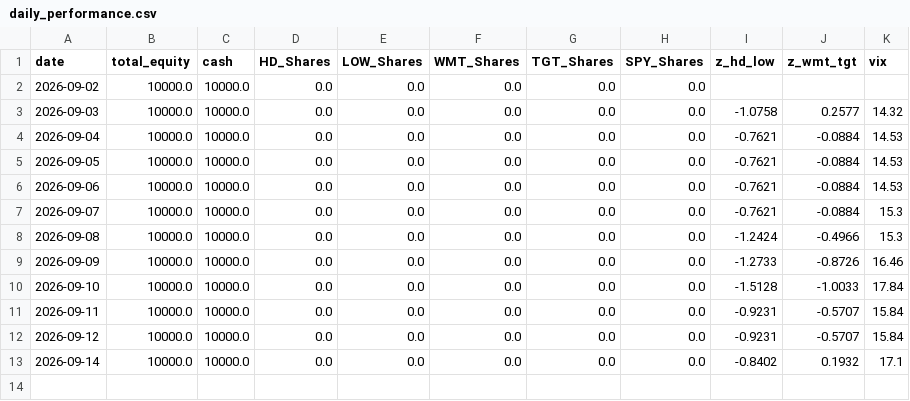
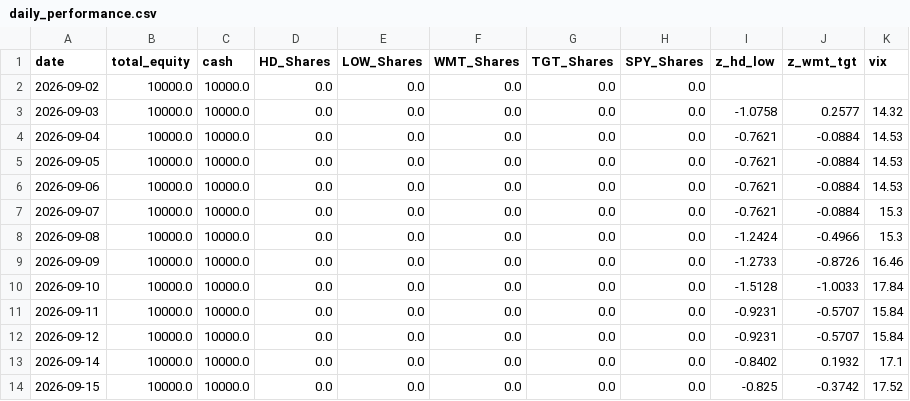
Before and after one commit to pantelisk121-prog/quant-paper-bot, a CSV file: daily_performance.csv, drawn as a sheet.

```diff
--- a/daily_performance.csv
+++ b/daily_performance.csv
@@ -13 +13,2 @@ date,total_equity,cash,HD_Shares,LOW_Shares,WMT_Shares,TGT_Shares,SPY_Shares,z_h
 2026-09-14,10000.0,10000.0,0.0,0.0,0.0,0.0,0.0,-0.8402,0.1932,17.1
+2026-09-15,10000.0,10000.0,0.0,0.0,0.0,0.0,0.0,-0.825,-0.3742,17.52
```
